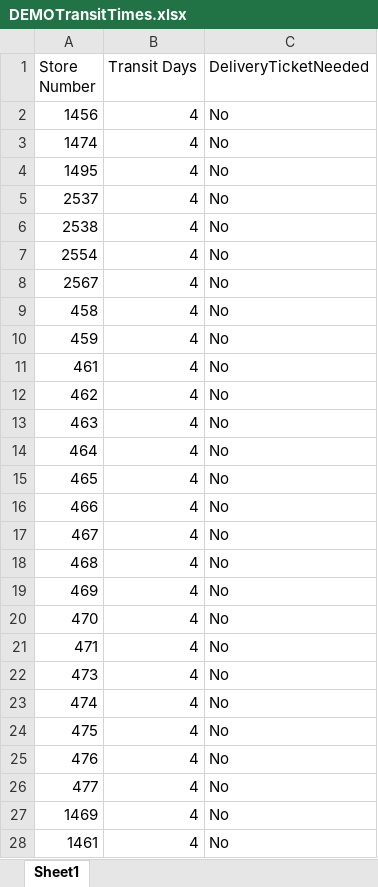
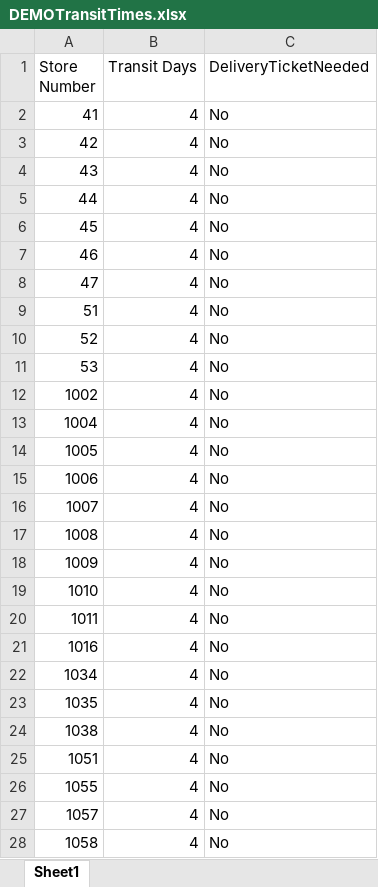
Before and after one commit to wp-marcom/marcom, an Excel workbook: projects/mister-campaign-box/DEMOTransitTimes.xlsx, sheet Sheet1, drawn as a sheet; only a part is shown; values as stored, in another font and other column widths than the file's, no borders; the diff covers the shown part only; the diff names each change by its address in the sheet, - before the commit and + after, or states it on an @@ line.

```diff
--- a/projects/mister-campaign-box/DEMOTransitTimes.xlsx (sheet Sheet1)
+++ b/projects/mister-campaign-box/DEMOTransitTimes.xlsx (sheet Sheet1)
-A2 (Store Number): 1456
+A2 (Store Number): 41
-A3 (Store Number): 1474
+A3 (Store Number): 42
-A4 (Store Number): 1495
+A4 (Store Number): 43
-A5 (Store Number): 2537
+A5 (Store Number): 44
-A6 (Store Number): 2538
+A6 (Store Number): 45
-A7 (Store Number): 2554
+A7 (Store Number): 46
-A8 (Store Number): 2567
+A8 (Store Number): 47
-A9 (Store Number): 458
+A9 (Store Number): 51
-A10 (Store Number): 459
+A10 (Store Number): 52
-A11 (Store Number): 461
+A11 (Store Number): 53
-A12 (Store Number): 462
+A12 (Store Number): 1002
-A13 (Store Number): 463
+A13 (Store Number): 1004
-A14 (Store Number): 464
+A14 (Store Number): 1005
-A15 (Store Number): 465
+A15 (Store Number): 1006
-A16 (Store Number): 466
+A16 (Store Number): 1007
-A17 (Store Number): 467
+A17 (Store Number): 1008
-A18 (Store Number): 468
+A18 (Store Number): 1009
-A19 (Store Number): 469
+A19 (Store Number): 1010
-A20 (Store Number): 470
+A20 (Store Number): 1011
-A21 (Store Number): 471
+A21 (Store Number): 1016
-A22 (Store Number): 473
+A22 (Store Number): 1034
-A23 (Store Number): 474
+A23 (Store Number): 1035
-A24 (Store Number): 475
+A24 (Store Number): 1038
-A25 (Store Number): 476
+A25 (Store Number): 1051
-A26 (Store Number): 477
+A26 (Store Number): 1055
-A27 (Store Number): 1469
+A27 (Store Number): 1057
-A28 (Store Number): 1461
+A28 (Store Number): 1058
```
Also changed, not shown: 146 added rows, 2 removed rows and 4 edited cells elsewhere in this sheet, 5 other files.
